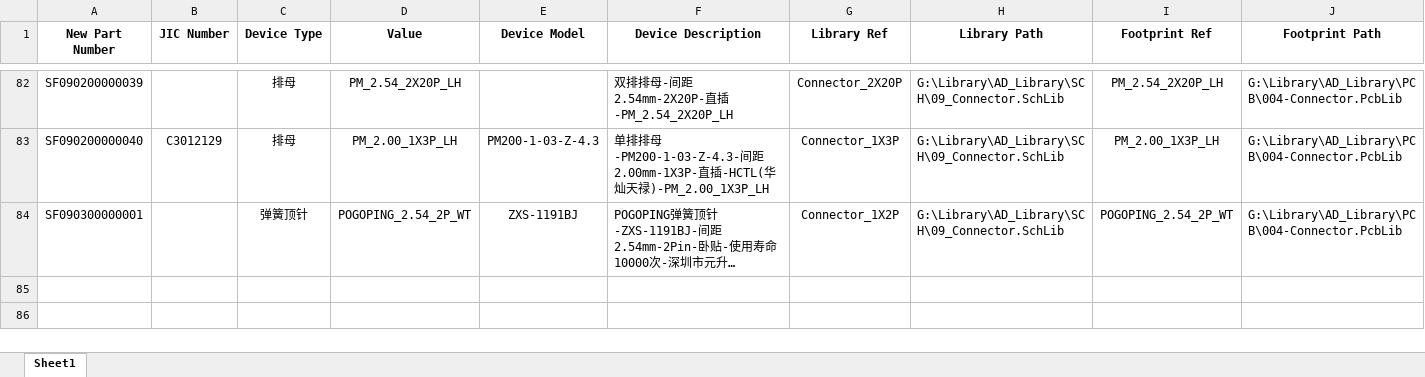
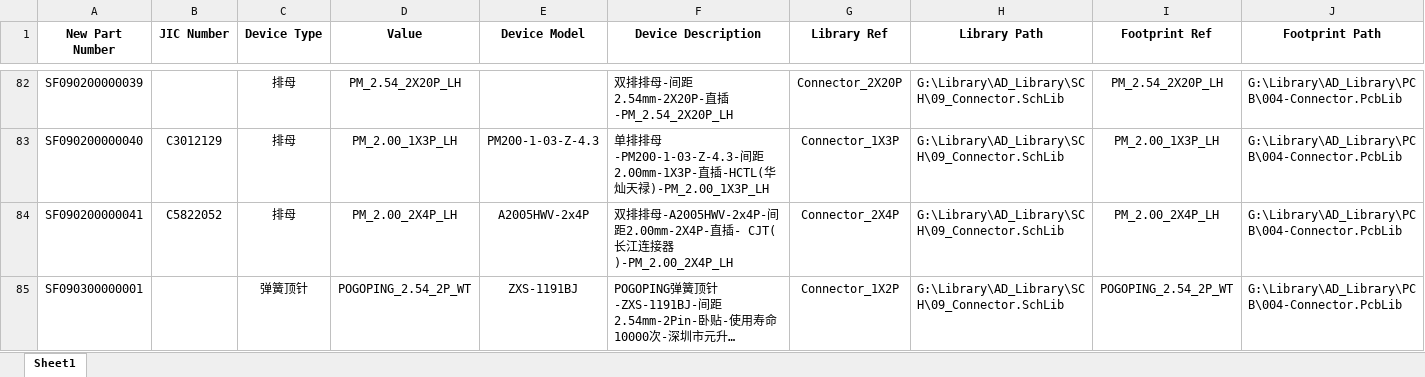
Before and after one commit to Summerele/Library, an Excel workbook: AD_Library/Excel/09_Connector.xlsx, sheet Sheet1, drawn as a sheet; only a part is shown, gaps mark what is left out; long unchanged cells end in …; values as stored, in another font and other column widths than the file's, no borders; rows hold the shown columns only; the diff names each change by its address in the sheet, - before the commit and + after, or states it on an @@ line.

Commit message:
新增器件A2005HWV-2x4P

```diff
--- a/AD_Library/Excel/09_Connector.xlsx (sheet Sheet1)
+++ b/AD_Library/Excel/09_Connector.xlsx (sheet Sheet1)
+row 84: SF090200000041 | C5822052 | 排母 | PM_2.00_2X4P_LH | A2005HWV-2x4P | 双排排母-A2005HWV-2x4P-间距2.00mm-2X4P-直插- CJT(长江连接器)-PM_2.00_2X4P_LH | Connector_2X4P | G:\Library\AD_Library\SCH\09_Connector.SchLib | PM_2.00_2X4P_LH | G:\Library\AD_Library\PCB\004-Connector.PcbLib
```
